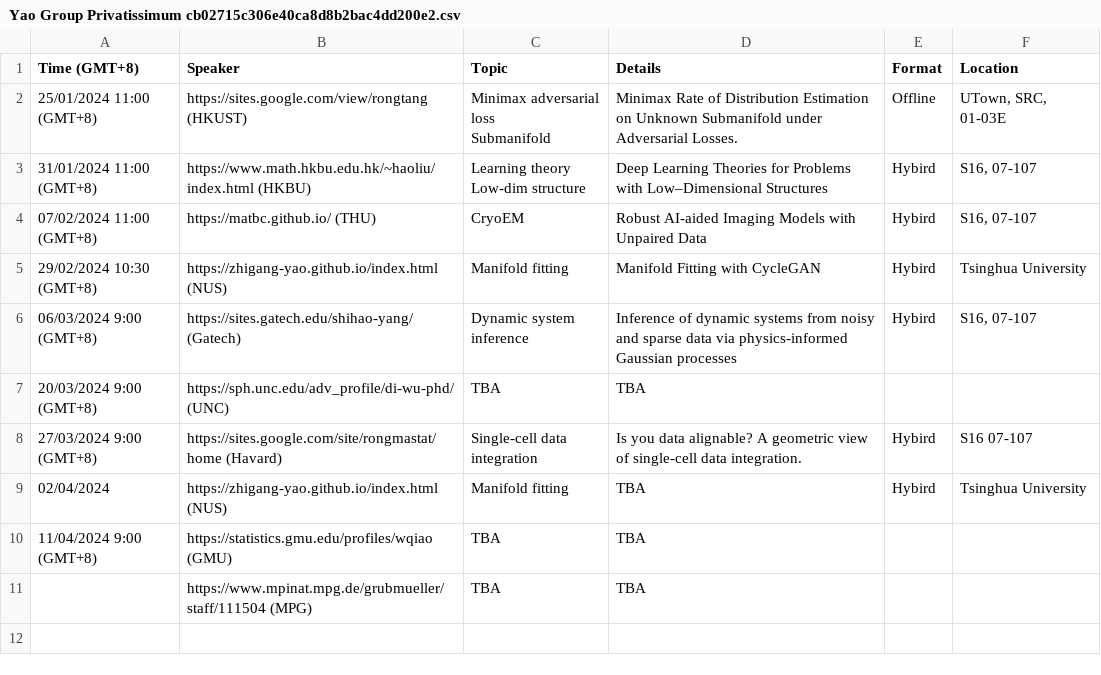
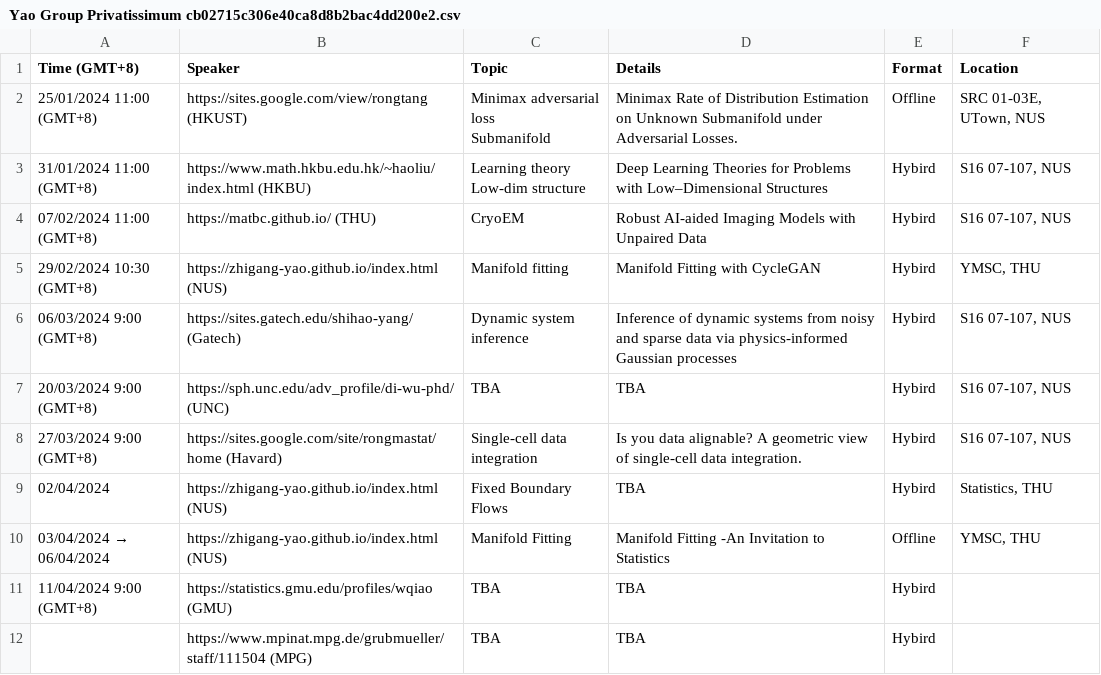
Before and after one commit to zhigang-yao/group-projects, a CSV file: docs/pri/Yao Group Privatissimum cb02715c306e40ca8d8b2bac4dd200e2.csv, drawn as a sheet.

```diff
--- a/docs/pri/Yao Group Privatissimum cb02715c306e40ca8d8b2bac4dd200e2.csv
+++ b/docs/pri/Yao Group Privatissimum cb02715c306e40ca8d8b2bac4dd200e2.csv
@@ -1,13 +1,14 @@
 Time (GMT+8),Speaker,Topic,Details,Format,Location
-25/01/2024 11:00 (GMT+8),https://sites.google.com/view/rongtang (HKUST),"Minimax adversarial loss
-Submanifold",Minimax Rate of Distribution Estimation on Unknown Submanifold under Adversarial Losses.,Offline,"UTown, SRC, 01-03E"
-31/01/2024 11:00 (GMT+8),https://www.math.hkbu.edu.hk/~haoliu/index.html (HKBU),"Learning theory
-Low-dim structure",Deep Learning Theories for Problems with Low–Dimensional Structures,Hybird,"S16, 07-107"
-07/02/2024 11:00 (GMT+8),https://matbc.github.io/ (THU),CryoEM,Robust AI-aided Imaging Models with Unpaired Data,Hybird,"S16, 07-107"
-29/02/2024 10:30 (GMT+8),https://zhigang-yao.github.io/index.html (NUS),Manifold fitting,Manifold Fitting with CycleGAN,Hybird,Tsinghua University
-06/03/2024 9:00 (GMT+8),https://sites.gatech.edu/shihao-yang/ (Gatech),Dynamic system inference,Inference of dynamic systems from noisy and sparse data via physics-informed Gaussian processes,Hybird,"S16, 07-107"
-20/03/2024 9:00 (GMT+8),https://sph.unc.edu/adv_profile/di-wu-phd/  (UNC),TBA,TBA,,
-27/03/2024 9:00 (GMT+8),https://sites.google.com/site/rongmastat/home (Havard),Single-cell data integration,Is you data alignable? A geometric view of single-cell data integration.,Hybird,S16 07-107
-02/04/2024,https://zhigang-yao.github.io/index.html (NUS),Manifold fitting,TBA,Hybird,Tsinghua University
-11/04/2024 9:00 (GMT+8),https://statistics.gmu.edu/profiles/wqiao (GMU),TBA,TBA,,
-,https://www.mpinat.mpg.de/grubmueller/staff/111504 (MPG),TBA,TBA,,
+25/01/2024 11:00 (GMT+8),https://sites.google.com/view/rongtang (HKUST),"Minimax adversarial loss
+Submanifold",Minimax Rate of Distribution Estimation on Unknown Submanifold under Adversarial Losses.,Offline,"SRC 01-03E, UTown, NUS"
+31/01/2024 11:00 (GMT+8),https://www.math.hkbu.edu.hk/~haoliu/index.html (HKBU),"Learning theory
+Low-dim structure",Deep Learning Theories for Problems with Low–Dimensional Structures,Hybird,"S16 07-107, NUS"
+07/02/2024 11:00 (GMT+8),https://matbc.github.io/ (THU),CryoEM,Robust AI-aided Imaging Models with Unpaired Data,Hybird,"S16 07-107, NUS"
+29/02/2024 10:30 (GMT+8),https://zhigang-yao.github.io/index.html (NUS),Manifold fitting,Manifold Fitting with CycleGAN,Hybird,"YMSC, THU"
+06/03/2024 9:00 (GMT+8),https://sites.gatech.edu/shihao-yang/ (Gatech),Dynamic system inference,Inference of dynamic systems from noisy and sparse data via physics-informed Gaussian processes,Hybird,"S16 07-107, NUS"
+20/03/2024 9:00 (GMT+8),https://sph.unc.edu/adv_profile/di-wu-phd/  (UNC),TBA,TBA,Hybird,"S16 07-107, NUS"
+27/03/2024 9:00 (GMT+8),https://sites.google.com/site/rongmastat/home (Havard),Single-cell data integration,Is you data alignable? A geometric view of single-cell data integration.,Hybird,"S16 07-107, NUS"
+02/04/2024,https://zhigang-yao.github.io/index.html (NUS),Fixed Boundary Flows,TBA,Hybird,"Statistics, THU"
+03/04/2024 → 06/04/2024,https://zhigang-yao.github.io/index.html (NUS),Manifold Fitting,"Manifold Fitting -An Invitation to Statistics ",Offline,"YMSC, THU"
+11/04/2024 9:00 (GMT+8),https://statistics.gmu.edu/profiles/wqiao (GMU),TBA,TBA,Hybird,
+,https://www.mpinat.mpg.de/grubmueller/staff/111504 (MPG),TBA,TBA,Hybird,
```
Also changed, not shown: 23 other files.
